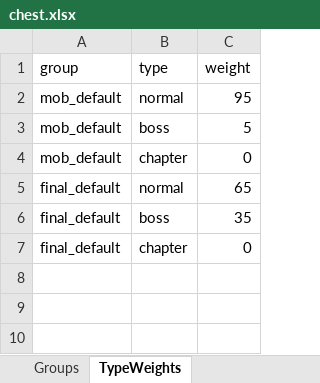
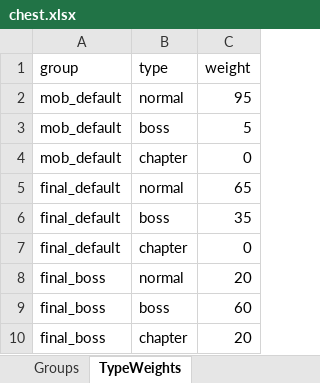
Before and after one commit to songchengze-niubility/Caikesi, an Excel workbook: tools/config-xlsx/chest.xlsx, sheet TypeWeights, drawn as a sheet; values as stored, in another font and other column widths than the file's, no borders; the diff names each change by its address in the sheet, - before the commit and + after, or states it on an @@ line.

```diff
--- a/tools/config-xlsx/chest.xlsx (sheet TypeWeights)
+++ b/tools/config-xlsx/chest.xlsx (sheet TypeWeights)
+row 8: final_boss | normal | 20
+row 9: final_boss | boss | 60
+row 10: final_boss | chapter | 20
```
Also changed, not shown: sheet Groups, tools/config-xlsx/battle.xlsx, tools/config-xlsx/drop.xlsx, 13 other files.
